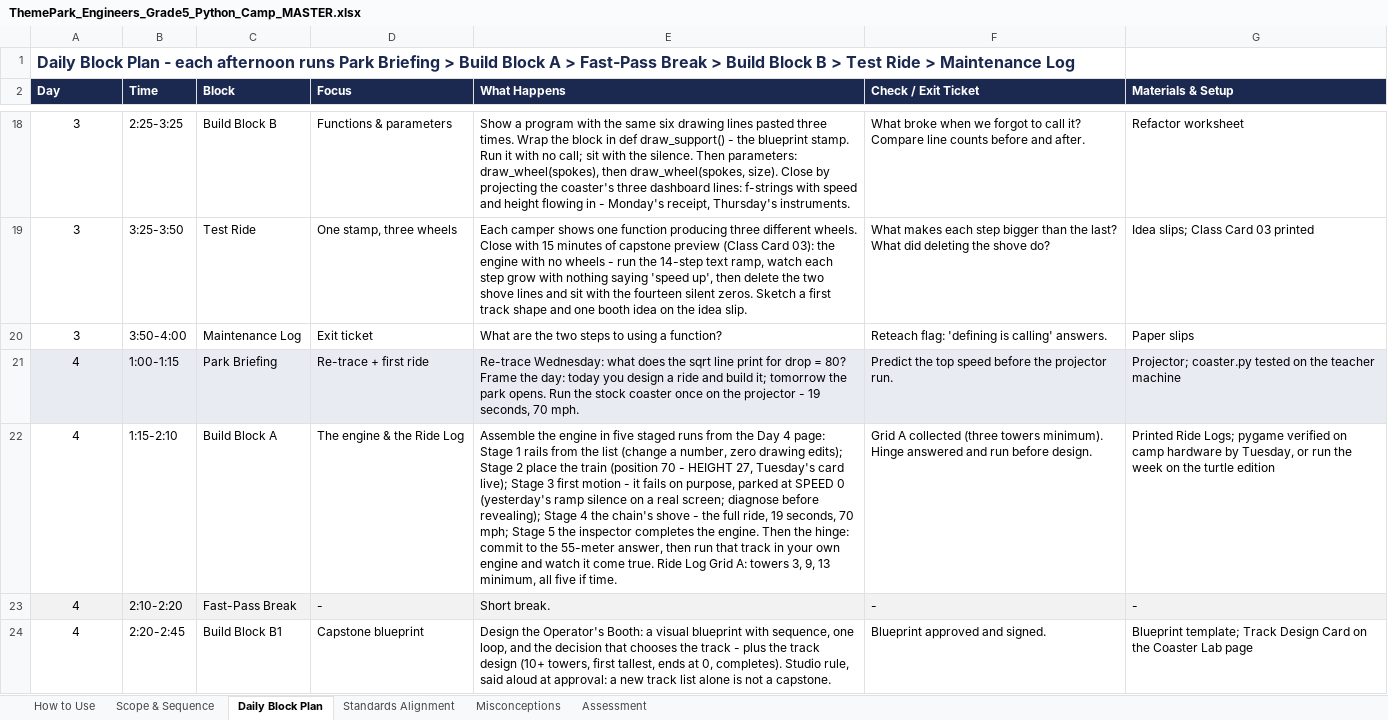
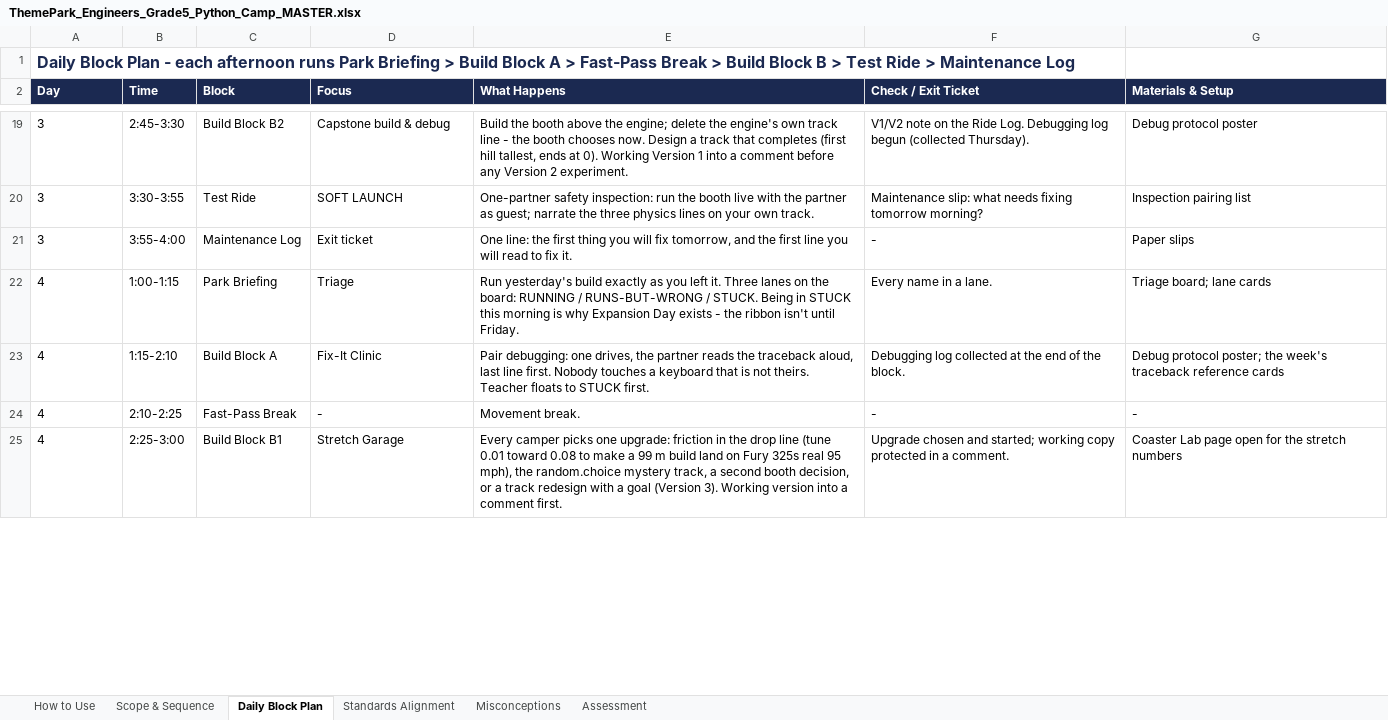
Before and after one commit to silvermanjonathan/loopline-park, an Excel workbook: ThemePark_Engineers_Grade5_Python_Camp_MASTER.xlsx, sheet Daily Block Plan, drawn as a sheet; only a part is shown, gaps mark what is left out; values as stored, in another font and other column widths than the file's, no borders; addresses are those after the commit; the diff covers the shown part only; the diff names each change by its address in the sheet, - before the commit and + after, or states it on an @@ line.

Commit message:
Add files via upload
Move the coaster build to Day 3; fold functions and randomness into Day 2

Day 4 becomes Expansion Day (clinic, Stretch Garage, Grid B, upgrade
note); Day 5 becomes inspect-rehearse-open. Guessing game cut to make
room for the fold. All cards now run Day 2. Workbook and README follow.

```diff
--- a/ThemePark_Engineers_Grade5_Python_Camp_MASTER.xlsx (sheet Daily Block Plan)
+++ b/ThemePark_Engineers_Grade5_Python_Camp_MASTER.xlsx (sheet Daily Block Plan)
-A19:A25 alignment: center
+A19:A25 alignment: left
-B19 (Time): 2:25-3:25
+B19 (Time): 2:45-3:30
-C19 (Block): Build Block B
+C19 (Block): Build Block B2
-D19 (Focus): Functions & parameters
+D19 (Focus): Capstone build & debug
-E19 (What Happens): Show a program with the same six drawing lines pasted three times. Wrap the block in def draw_support() - the blueprint stamp. Run it with no call; sit with the silence. Then parameters: draw_wheel(spokes), then draw_wheel(spokes, size). Close by projecting the coaster's three dashboard lines: f-strings with speed and height flowing in - Monday's receipt, Thursday's instruments.
+E19 (What Happens): Build the booth above the engine; delete the engine's own track line - the booth chooses now. Design a track that completes (first hill tallest, ends at 0). Working Version 1 into a comment before any Version 2 experiment.
-F19 (Check / Exit Ticket): What broke when we forgot to call it? Compare line counts before and after.
+F19 (Check / Exit Ticket): V1/V2 note on the Ride Log. Debugging log begun (collected Thursday).
-G19 (Materials & Setup): Refactor worksheet
+G19 (Materials & Setup): Debug protocol poster
-B20 (Time): 3:25-3:50
+B20 (Time): 3:30-3:55
-D20 (Focus): One stamp, three wheels
+D20 (Focus): SOFT LAUNCH
-E20 (What Happens): Each camper shows one function producing three different wheels. Close with 15 minutes of capstone preview (Class Card 03): the engine with no wheels - run the 14-step text ramp, watch each step grow with nothing saying 'speed up', then delete the two shove lines and sit with the fourteen silent zeros. Sketch a first track shape and one booth idea on the idea slip.
+E20 (What Happens): One-partner safety inspection: run the booth live with the partner as guest; narrate the three physics lines on your own track.
-F20 (Check / Exit Ticket): What makes each step bigger than the last? What did deleting the shove do?
+F20 (Check / Exit Ticket): Maintenance slip: what needs fixing tomorrow morning?
-G20 (Materials & Setup): Idea slips; Class Card 03 printed
+G20 (Materials & Setup): Inspection pairing list
-B21 (Time): 3:50-4:00
+B21 (Time): 3:55-4:00
-E21 (What Happens): What are the two steps to using a function?
+E21 (What Happens): One line: the first thing you will fix tomorrow, and the first line you will read to fix it.
-F21 (Check / Exit Ticket): Reteach flag: 'defining is calling' answers.
+F21 (Check / Exit Ticket): -
-A22:G22 fill: #E8EBF2
+A22:G22 fill: none
-D22 (Focus): Re-trace + first ride
+D22 (Focus): Triage
-E22 (What Happens): Re-trace Wednesday: what does the sqrt line print for drop = 80? Frame the day: today you design a ride and build it; tomorrow the park opens. Run the stock coaster once on the projector - 19 seconds, 70 mph.
+E22 (What Happens): Run yesterday's build exactly as you left it. Three lanes on the board: RUNNING / RUNS-BUT-WRONG / STUCK. Being in STUCK this morning is why Expansion Day exists - the ribbon isn't until Friday.
-F22 (Check / Exit Ticket): Predict the top speed before the projector run.
+F22 (Check / Exit Ticket): Every name in a lane.
-G22 (Materials & Setup): Projector; coaster.py tested on the teacher machine
+G22 (Materials & Setup): Triage board; lane cards
-D23 (Focus): The engine & the Ride Log
+D23 (Focus): Fix-It Clinic
-E23 (What Happens): Assemble the engine in five staged runs from the Day 4 page: Stage 1 rails from the list (change a number, zero drawing edits); Stage 2 place the train (position 70 - HEIGHT 27, Tuesday's card live); Stage 3 first motion - it fails on purpose, parked at SPEED 0 (yesterday's ramp silence on a real screen; diagnose before revealing); Stage 4 the chain's shove - the full ride, 19 seconds, 70 mph; Stage 5 the inspector completes the engine. Then the hinge: commit to the 55-meter answer, then run that track in your own engine and watch it come true. Ride Log Grid A: towers 3, 9, 13 minimum, all five if time.
+E23 (What Happens): Pair debugging: one drives, the partner reads the traceback aloud, last line first. Nobody touches a keyboard that is not theirs. Teacher floats to STUCK first.
-F23 (Check / Exit Ticket): Grid A collected (three towers minimum). Hinge answered and run before design.
+F23 (Check / Exit Ticket): Debugging log collected at the end of the block.
-G23 (Materials & Setup): Printed Ride Logs; pygame verified on camp hardware by Tuesday, or run the week on the turtle edition
+G23 (Materials & Setup): Debug protocol poster; the week's traceback reference cards
-A24:G24 fill: #F2F2F2
+A24:G24 fill: none
-B24 (Time): 2:10-2:20
+B24 (Time): 2:10-2:25
-E24 (What Happens): Short break.
+E24 (What Happens): Movement break.
-B25 (Time): 2:20-2:45
+B25 (Time): 2:25-3:00
-D25 (Focus): Capstone blueprint
+D25 (Focus): Stretch Garage
-E25 (What Happens): Design the Operator's Booth: a visual blueprint with sequence, one loop, and the decision that chooses the track - plus the track design (10+ towers, first tallest, ends at 0, completes). Studio rule, said aloud at approval: a new track list alone is not a capstone.
+E25 (What Happens): Every camper picks one upgrade: friction in the drop line (tune 0.01 toward 0.08 to make a 99 m build land on Fury 325s real 95 mph), the random.choice mystery track, a second booth decision, or a track redesign with a goal (Version 3). Working version into a comment first.
-F25 (Check / Exit Ticket): Blueprint approved and signed.
+F25 (Check / Exit Ticket): Upgrade chosen and started; working copy protected in a comment.
-G25 (Materials & Setup): Blueprint template; Track Design Card on the Coaster Lab page
+G25 (Materials & Setup): Coaster Lab page open for the stretch numbers
```
Also changed, not shown: 1 added row, 1 removed row, 49 edited cells and cell formats elsewhere in this sheet, sheet Scope & Sequence, sheet Standards Alignment, sheet Misconceptions, sheet How to Use, 8 other files.
